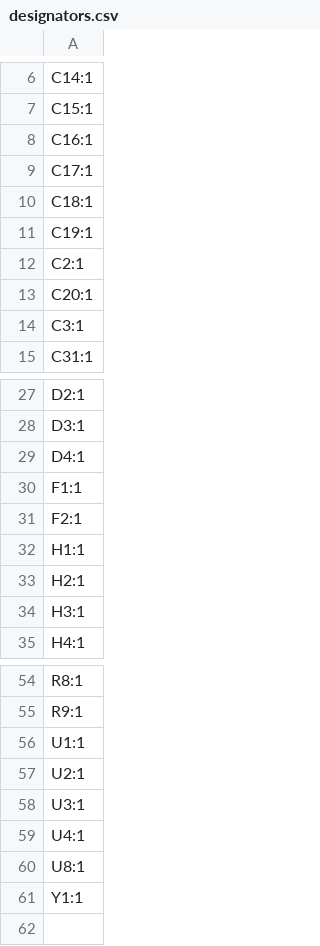
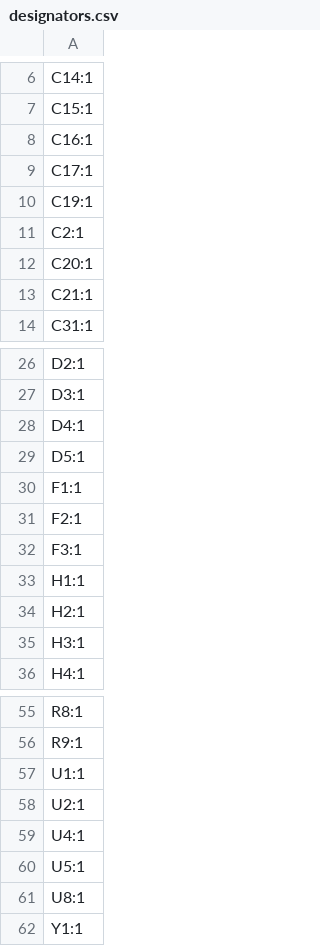
Before and after one commit to waterloo-rocketry/canhw, a CSV file: camera/production/designators.csv, drawn as a sheet; only a part is shown, gaps mark what is left out.

```diff
--- a/camera/production/designators.csv
+++ b/camera/production/designators.csv
@@ -9,3 +9,2 @@ C16:1
 C17:1
-C18:1
 C19:1
@@ -13,3 +12,3 @@ C2:1
 C20:1
-C3:1
+C21:1
 C31:1
@@ -29,4 +28,6 @@ D3:1
 D4:1
+D5:1
 F1:1
 F2:1
+F3:1
 H1:1
@@ -57,4 +58,4 @@ U1:1
 U2:1
-U3:1
 U4:1
+U5:1
 U8:1
```
Also changed, not shown: camera/production/bom.csv, camera/production/positions.csv, 7 other files.
